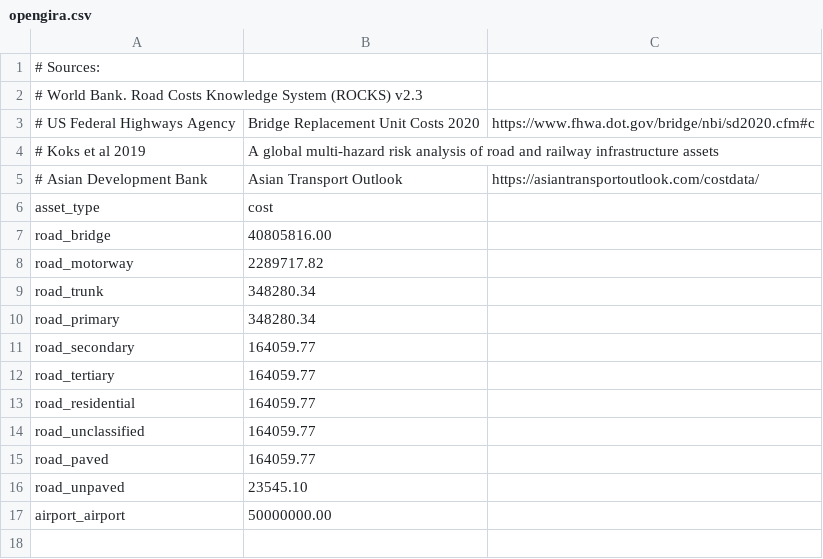
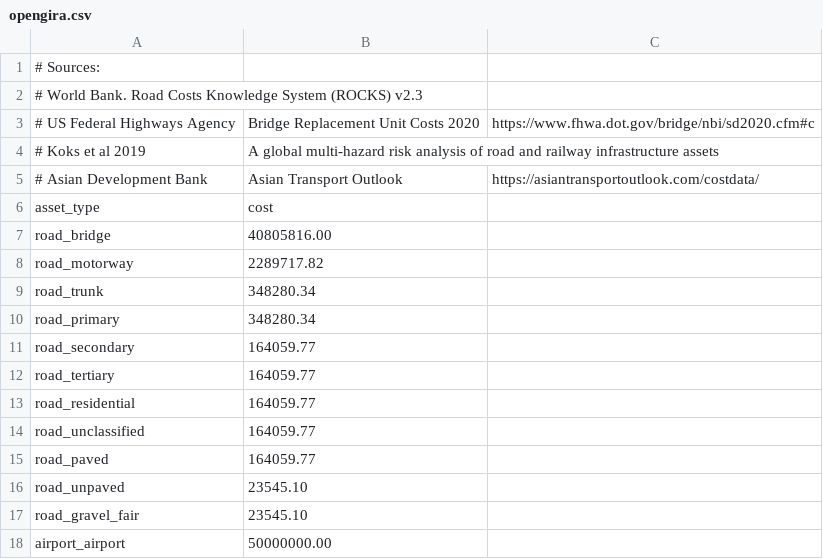
Before and after one commit to alisonpeard/oia-tanzania-2025, a CSV file: config/rehab_costs/flood/opengira.csv, drawn as a sheet; the diff names each change by its address in the sheet, - before the commit and + after, or states it on an @@ line.

```diff
--- a/config/rehab_costs/flood/opengira.csv
+++ b/config/rehab_costs/flood/opengira.csv
+row 17: road_gravel_fair | 23545.10
```
Also changed, not shown: 7 other files.
